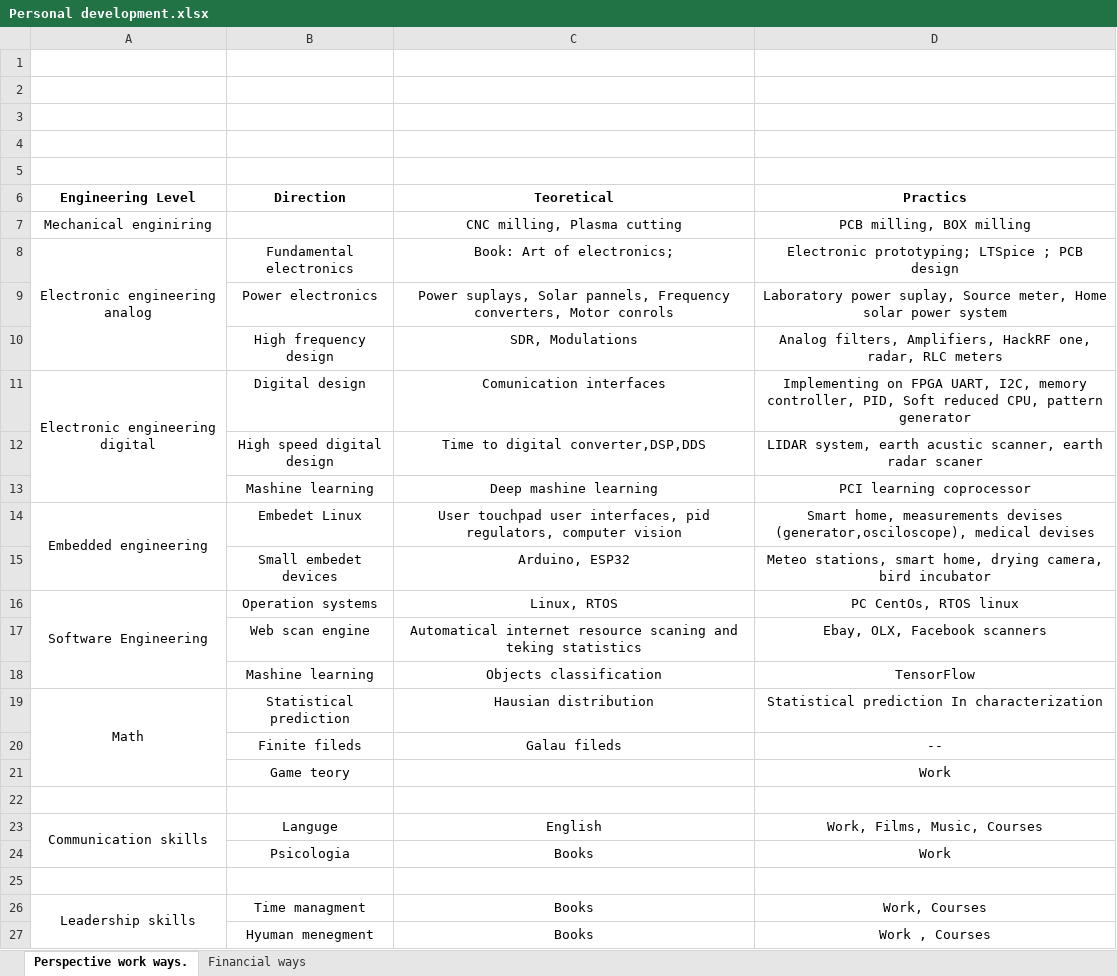
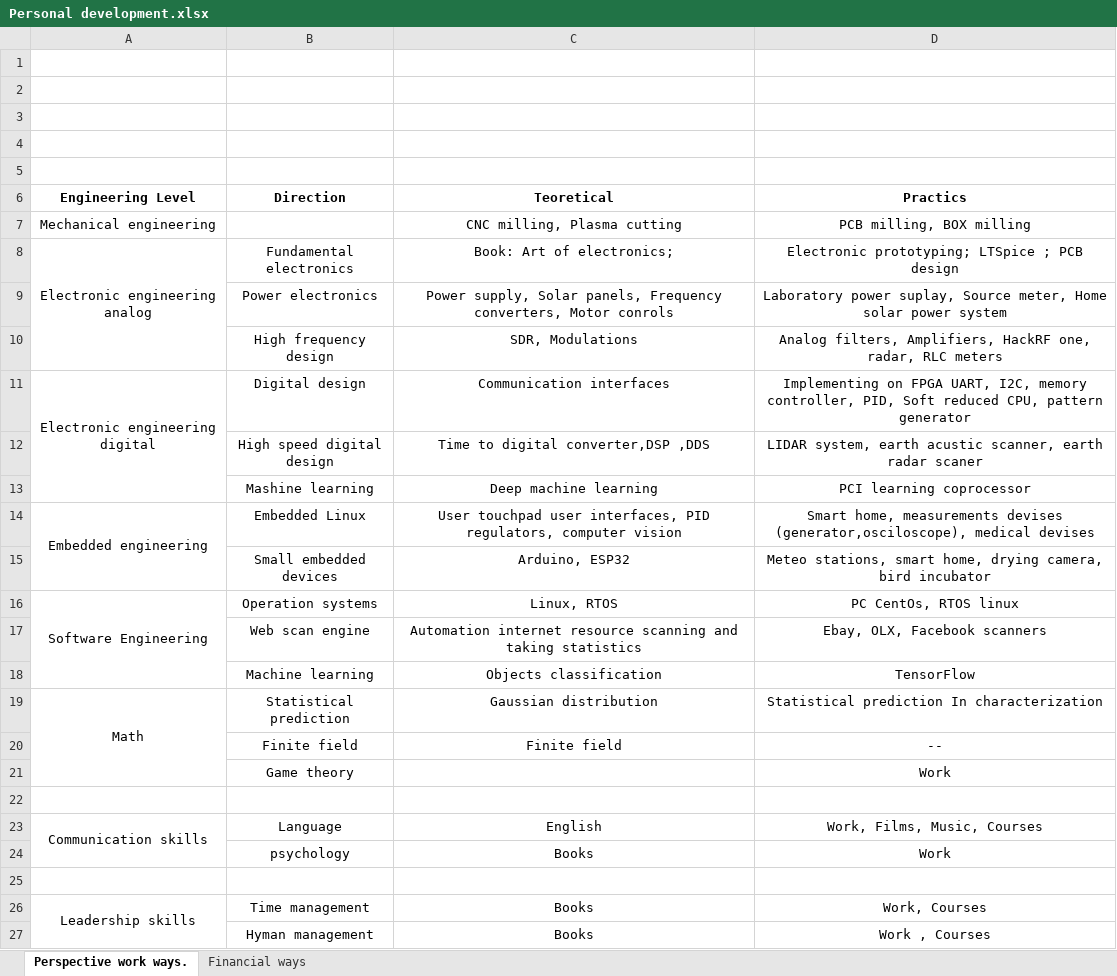
Before and after one commit to fenix519/Olehs_Projects, an Excel workbook: Personal development.xlsx, sheet Perspective work ways., drawn as a sheet; values as stored, in another font and other column widths than the file's, no borders; the diff names each change by its address in the sheet, - before the commit and + after, or states it on an @@ line.

```diff
--- a/Personal development.xlsx (sheet Perspective work ways.)
+++ b/Personal development.xlsx (sheet Perspective work ways.)
-A7 (Engineering Level): Mechanical enginiring
+A7 (Engineering Level): Mechanical engineering
-C9 (Teoretical): Power suplays, Solar pannels, Frequency converters,…
+C9 (Teoretical): Power supply, Solar panels, Frequency converters,…
-C11 (Teoretical): Comunication interfaces
+C11 (Teoretical): Communication interfaces
-C12 (Teoretical): Time to digital converter,DSP,DDS
+C12 (Teoretical): Time to digital converter,DSP ,DDS
-C13 (Teoretical): Deep mashine learning
+C13 (Teoretical): Deep machine learning
-B14 (Direction): Embedet Linux
+B14 (Direction): Embedded Linux
-C14 (Teoretical): …user interfaces, pid regulators, computer…
+C14 (Teoretical): …user interfaces, PID regulators, computer…
-B15 (Direction): Small embedet devices
+B15 (Direction): Small embedded devices
-C17 (Teoretical): Automatical internet resource scaning and teking statistics
+C17 (Teoretical): Automation internet resource scanning and taking statistics
-B18 (Direction): Mashine learning
+B18 (Direction): Machine learning
-C19 (Teoretical): Hausian distribution
+C19 (Teoretical): Gaussian distribution
-B20 (Direction): Finite fileds
+B20 (Direction): Finite field
-C20 (Teoretical): Galau fileds
+C20 (Teoretical): Finite field
-B21 (Direction): Game teory
+B21 (Direction): Game theory
-B23 (Direction): Languge
+B23 (Direction): Language
-B24 (Direction): Psicologia
+B24 (Direction): psychology
-B26 (Direction): Time managment
+B26 (Direction): Time management
-B27 (Direction): Hyuman menegment
+B27 (Direction): Hyman management
```
Also changed, not shown: sheet Financial ways, 10 other files.
